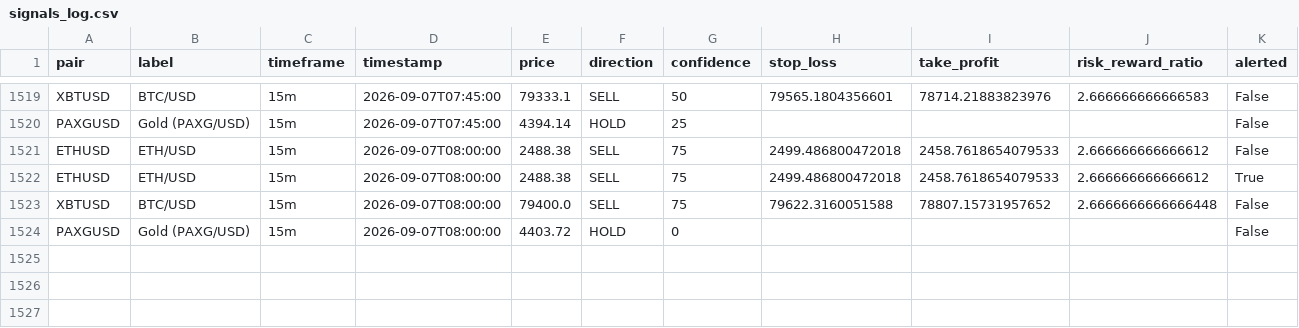
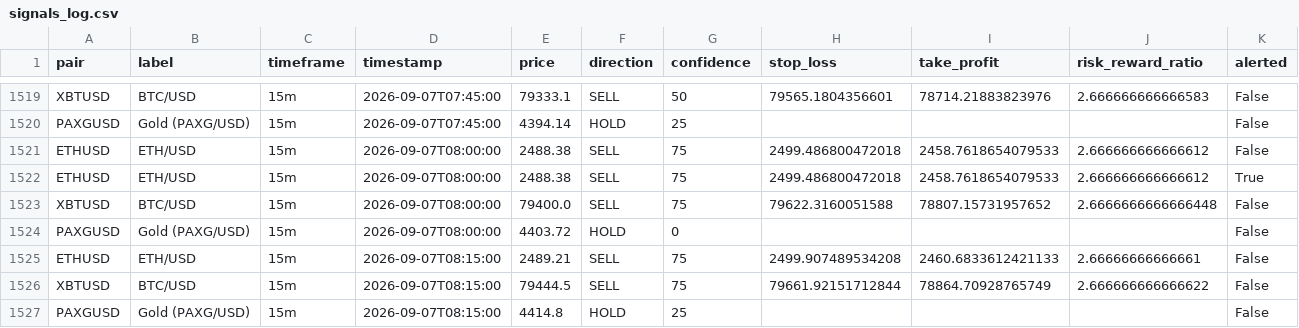
Before and after one commit to DaoLordLectrik/Sika-V2, a CSV file: data/signals_log.csv, drawn as a sheet; only a part is shown, gaps mark what is left out; rows hold the shown columns only; the diff names each change by its address in the sheet, - before the commit and + after, or states it on an @@ line.

```diff
--- a/data/signals_log.csv
+++ b/data/signals_log.csv
+row 1525: ETHUSD | ETH/USD | 15m | 2026-09-07T08:15:00 | 2489.21 | SELL | 75 | 2499.907489534208 | 2460.6833612421133 | 2.66666666666661 | False
+row 1526: XBTUSD | BTC/USD | 15m | 2026-09-07T08:15:00 | 79444.5 | SELL | 75 | 79661.92151712844 | 78864.70928765749 | 2.666666666666622 | False
+row 1527: PAXGUSD | Gold (PAXG/USD) | 15m | 2026-09-07T08:15:00 | 4414.8 | HOLD | 25 |  |  |  | False
```
Also changed, not shown: 1 other file.
